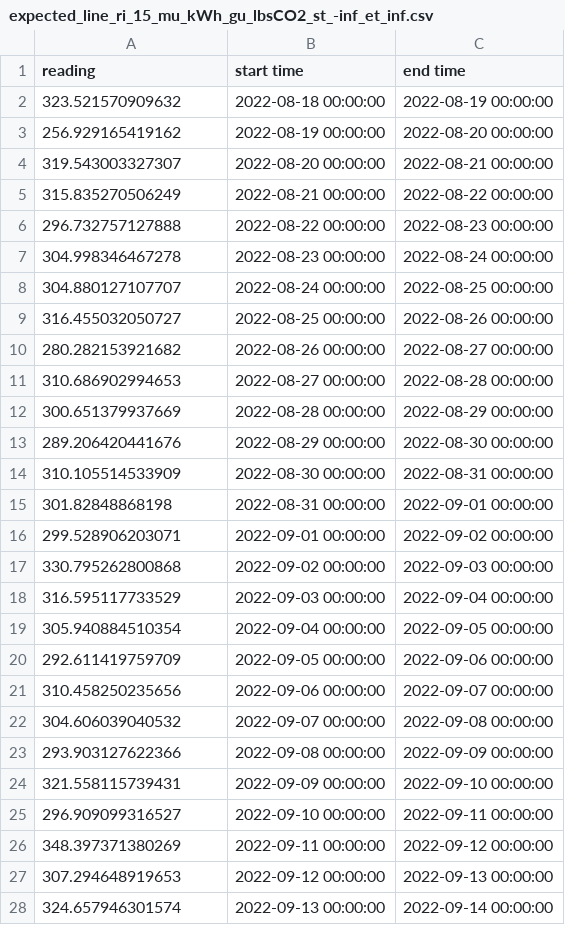
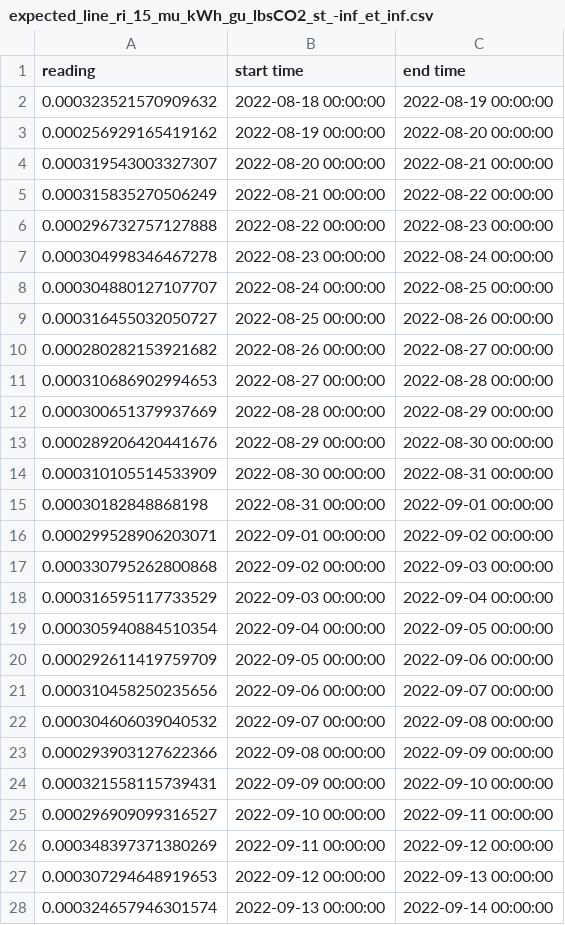
Before and after one commit to OpenEnergyDashboard/DesignDocs, a CSV file: testing/readingsData/expected_line_ri_15_mu_kWh_gu_lbsCO2_st_-inf_et_inf.csv, drawn as a sheet; only a part is shown; the diff covers the shown part only.

Commit message:
Fix pound CO2 values and bad date format

```diff
--- a/testing/readingsData/expected_line_ri_15_mu_kWh_gu_lbsCO2_st_-inf_et_inf.csv
+++ b/testing/readingsData/expected_line_ri_15_mu_kWh_gu_lbsCO2_st_-inf_et_inf.csv
@@ -1,28 +1,28 @@
 reading,start time,end time
-323.521570909632,2022-08-18 00:00:00,2022-08-19 00:00:00
-256.929165419162,2022-08-19 00:00:00,2022-08-20 00:00:00
-319.543003327307,2022-08-20 00:00:00,2022-08-21 00:00:00
-315.835270506249,2022-08-21 00:00:00,2022-08-22 00:00:00
-296.732757127888,2022-08-22 00:00:00,2022-08-23 00:00:00
-304.998346467278,2022-08-23 00:00:00,2022-08-24 00:00:00
-304.880127107707,2022-08-24 00:00:00,2022-08-25 00:00:00
-316.455032050727,2022-08-25 00:00:00,2022-08-26 00:00:00
-280.282153921682,2022-08-26 00:00:00,2022-08-27 00:00:00
-310.686902994653,2022-08-27 00:00:00,2022-08-28 00:00:00
-300.651379937669,2022-08-28 00:00:00,2022-08-29 00:00:00
-289.206420441676,2022-08-29 00:00:00,2022-08-30 00:00:00
-310.105514533909,2022-08-30 00:00:00,2022-08-31 00:00:00
-301.82848868198,2022-08-31 00:00:00,2022-09-01 00:00:00
-299.528906203071,2022-09-01 00:00:00,2022-09-02 00:00:00
-330.795262800868,2022-09-02 00:00:00,2022-09-03 00:00:00
-316.595117733529,2022-09-03 00:00:00,2022-09-04 00:00:00
-305.940884510354,2022-09-04 00:00:00,2022-09-05 00:00:00
-292.611419759709,2022-09-05 00:00:00,2022-09-06 00:00:00
-310.458250235656,2022-09-06 00:00:00,2022-09-07 00:00:00
-304.606039040532,2022-09-07 00:00:00,2022-09-08 00:00:00
-293.903127622366,2022-09-08 00:00:00,2022-09-09 00:00:00
-321.558115739431,2022-09-09 00:00:00,2022-09-10 00:00:00
-296.909099316527,2022-09-10 00:00:00,2022-09-11 00:00:00
-348.397371380269,2022-09-11 00:00:00,2022-09-12 00:00:00
-307.294648919653,2022-09-12 00:00:00,2022-09-13 00:00:00
-324.657946301574,2022-09-13 00:00:00,2022-09-14 00:00:00
+0.000323521570909632,2022-08-18 00:00:00,2022-08-19 00:00:00
+0.000256929165419162,2022-08-19 00:00:00,2022-08-20 00:00:00
+0.000319543003327307,2022-08-20 00:00:00,2022-08-21 00:00:00
+0.000315835270506249,2022-08-21 00:00:00,2022-08-22 00:00:00
+0.000296732757127888,2022-08-22 00:00:00,2022-08-23 00:00:00
+0.000304998346467278,2022-08-23 00:00:00,2022-08-24 00:00:00
+0.000304880127107707,2022-08-24 00:00:00,2022-08-25 00:00:00
+0.000316455032050727,2022-08-25 00:00:00,2022-08-26 00:00:00
+0.000280282153921682,2022-08-26 00:00:00,2022-08-27 00:00:00
+0.000310686902994653,2022-08-27 00:00:00,2022-08-28 00:00:00
+0.000300651379937669,2022-08-28 00:00:00,2022-08-29 00:00:00
+0.000289206420441676,2022-08-29 00:00:00,2022-08-30 00:00:00
+0.000310105514533909,2022-08-30 00:00:00,2022-08-31 00:00:00
+0.00030182848868198,2022-08-31 00:00:00,2022-09-01 00:00:00
+0.000299528906203071,2022-09-01 00:00:00,2022-09-02 00:00:00
+0.000330795262800868,2022-09-02 00:00:00,2022-09-03 00:00:00
+0.000316595117733529,2022-09-03 00:00:00,2022-09-04 00:00:00
+0.000305940884510354,2022-09-04 00:00:00,2022-09-05 00:00:00
+0.000292611419759709,2022-09-05 00:00:00,2022-09-06 00:00:00
+0.000310458250235656,2022-09-06 00:00:00,2022-09-07 00:00:00
+0.000304606039040532,2022-09-07 00:00:00,2022-09-08 00:00:00
+0.000293903127622366,2022-09-08 00:00:00,2022-09-09 00:00:00
+0.000321558115739431,2022-09-09 00:00:00,2022-09-10 00:00:00
+0.000296909099316527,2022-09-10 00:00:00,2022-09-11 00:00:00
+0.000348397371380269,2022-09-11 00:00:00,2022-09-12 00:00:00
+0.000307294648919653,2022-09-12 00:00:00,2022-09-13 00:00:00
+0.000324657946301574,2022-09-13 00:00:00,2022-09-14 00:00:00
```
Also changed, not shown: 48 edited cells elsewhere in this file, testing/readingsData/expected_bar_ri_15_mu_kWh_gu_MJ_st_-inf_et_inf_bd_1.csv, testing/readingsData/expected_bar_ri_15_mu_kWh_gu_MTonCO2_st_-inf_et_inf_bd_1.csv, 3 other files.
